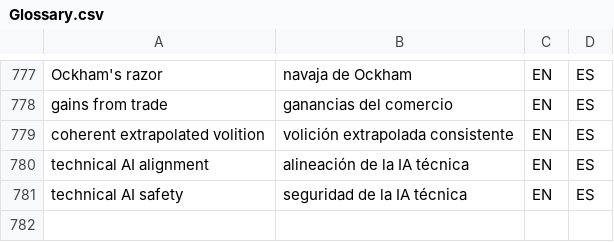
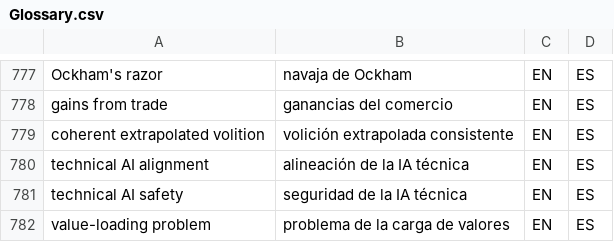
Before and after one commit to tlon-team/babel-refs, a CSV file: etc/Glossary.csv, drawn as a sheet; only a part is shown, gaps mark what is left out.

Commit message:
Glossary: add "value-loading problem"

```diff
--- a/etc/Glossary.csv
+++ b/etc/Glossary.csv
@@ -781 +781,2 @@
 "technical AI safety","seguridad de la IA técnica","EN","ES"
+"value-loading problem","problema de la carga de valores","EN","ES"
```
